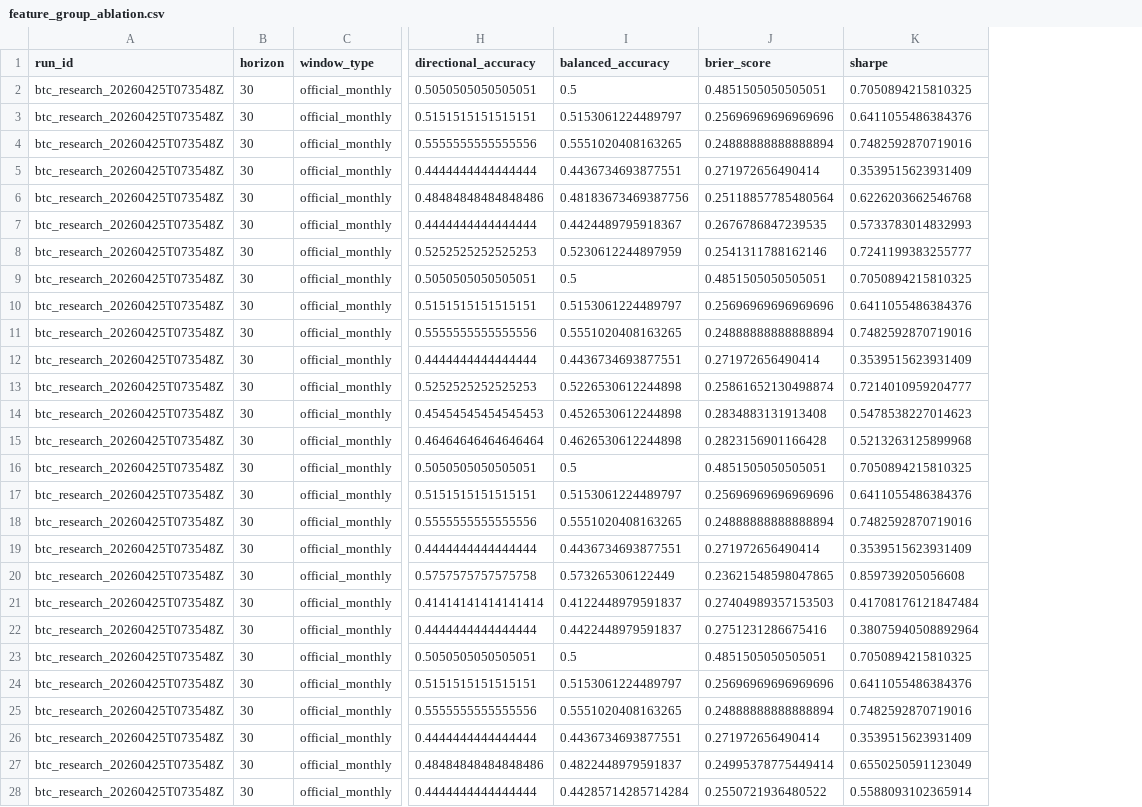
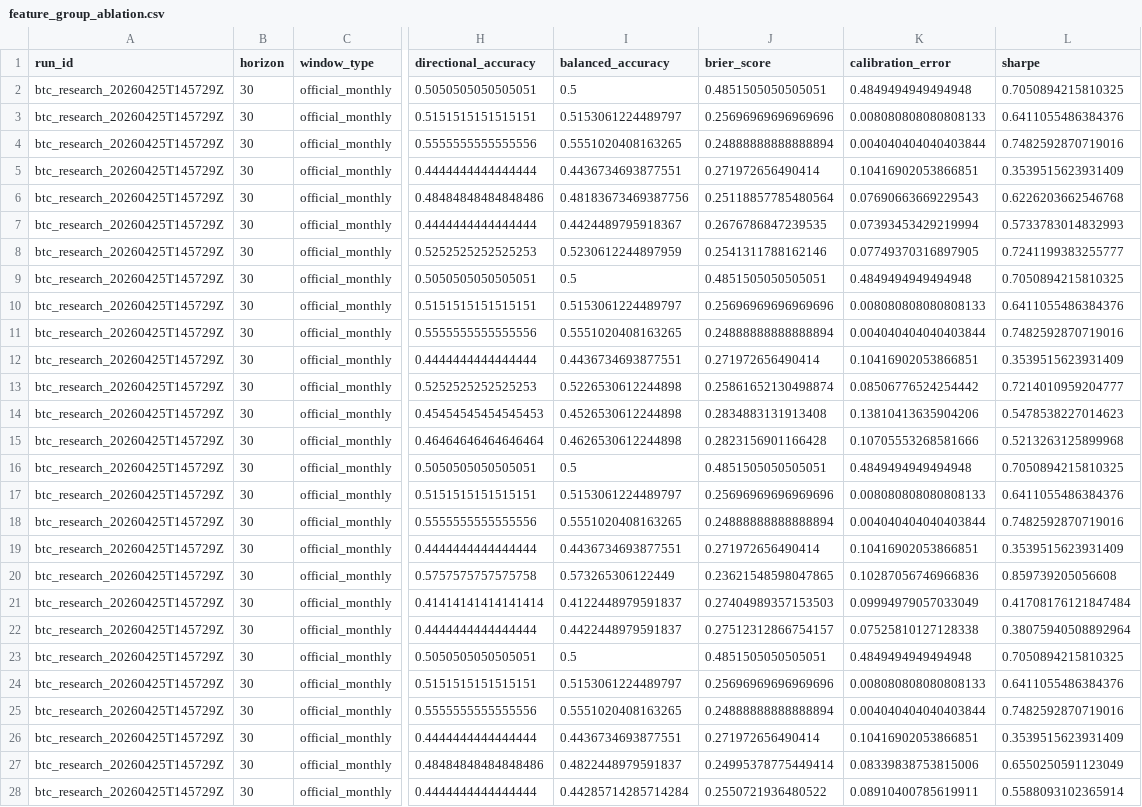
Before and after one commit to brainardkho77/btc_price_dashboard, a CSV file: outputs/csv/feature_group_ablation.csv, drawn as a sheet; only a part is shown, gaps mark what is left out; the diff covers the shown part only; the diff names each change by its address in the sheet, - before the commit and + after, or states it on an @@ line.

```diff
--- a/outputs/csv/feature_group_ablation.csv
+++ b/outputs/csv/feature_group_ablation.csv
+column K (calibration_error), rows 2-28: 0.4849494949494948 | 0.008080808080808133 | 0.004040404040403844 | 0.10416902053866851 | 0.07690663669229543 | 0.07393453429219994 | 0.07749370316897905 | 0.4849494949494948 | 0.008080808080808133 | 0.004040404040403844 | 0.10416902053866851 | 0.08506776524254442 | 0.13810413635904206 | 0.10705553268581666 | 0.4849494949494948 | 0.008080808080808133 | 0.004040404040403844 | 0.10416902053866851 | 0.10287056746966836 | 0.09994979057033049 | 0.07525810127128338 | 0.4849494949494948 | 0.008080808080808133 | 0.004040404040403844 | 0.10416902053866851 | 0.08339838753815006 | 0.08910400785619911
-A2:A28 (run_id): btc_research_20260425T073548Z
+A2:A28 (run_id): btc_research_20260425T145729Z
-J22 (brier_score): 0.2751231286675416
+J22 (brier_score): 0.27512312866754157
```
Also changed, not shown: 85 edited cells elsewhere in this file, data_cache/coinbase_btc_usd_candles.csv, outputs/backtest_summary.csv, 28 other files.
